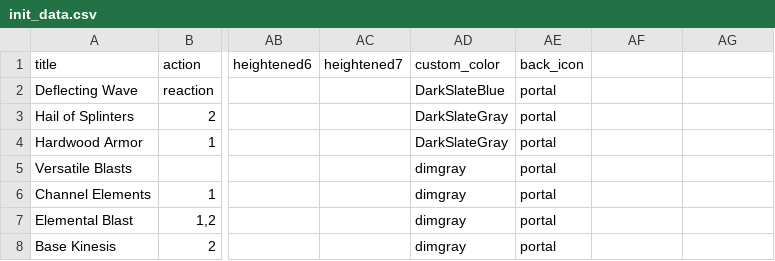
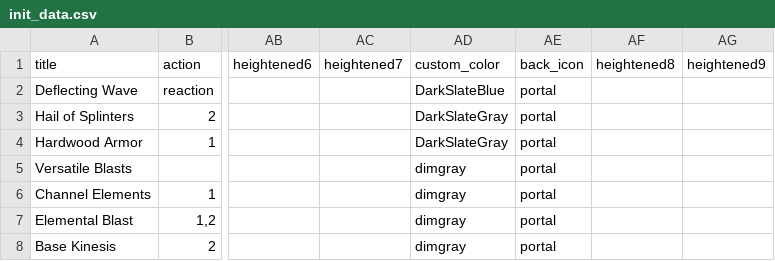
Before and after one commit to LaureTiblanche/special-broccoli, a CSV file: init_data.csv, drawn as a sheet; only a part is shown, gaps mark what is left out; the diff names each change by its address in the sheet, - before the commit and + after, or states it on an @@ line.

Commit message:
Update init_data.csv with new columns
Signed-off-by: LaureTiblanche <pomeapomme+github@gmail.com>

```diff
--- a/init_data.csv
+++ b/init_data.csv
-AF1: (empty)
+AF1: heightened8
-AG1: (empty)
+AG1: heightened9
```
